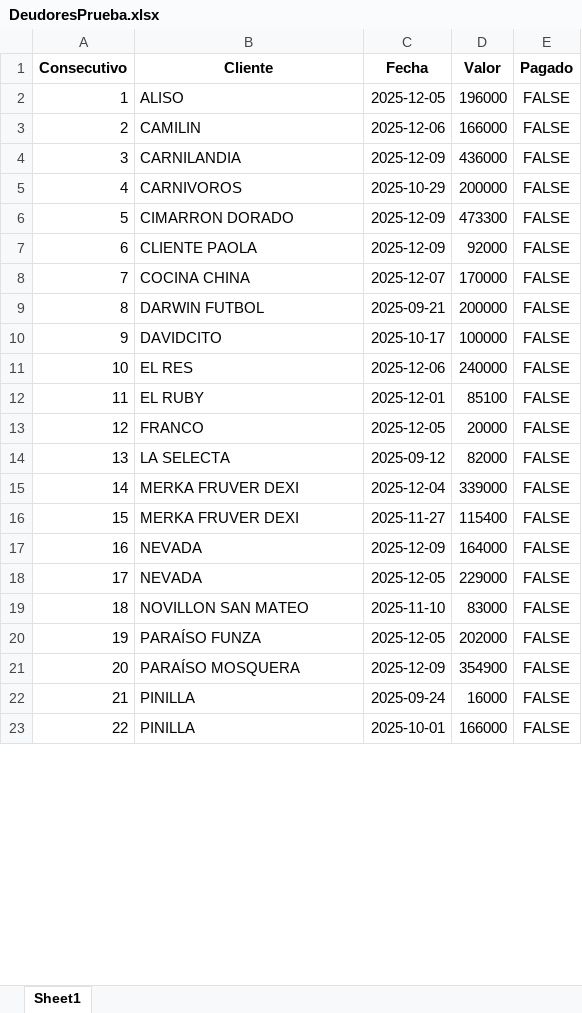
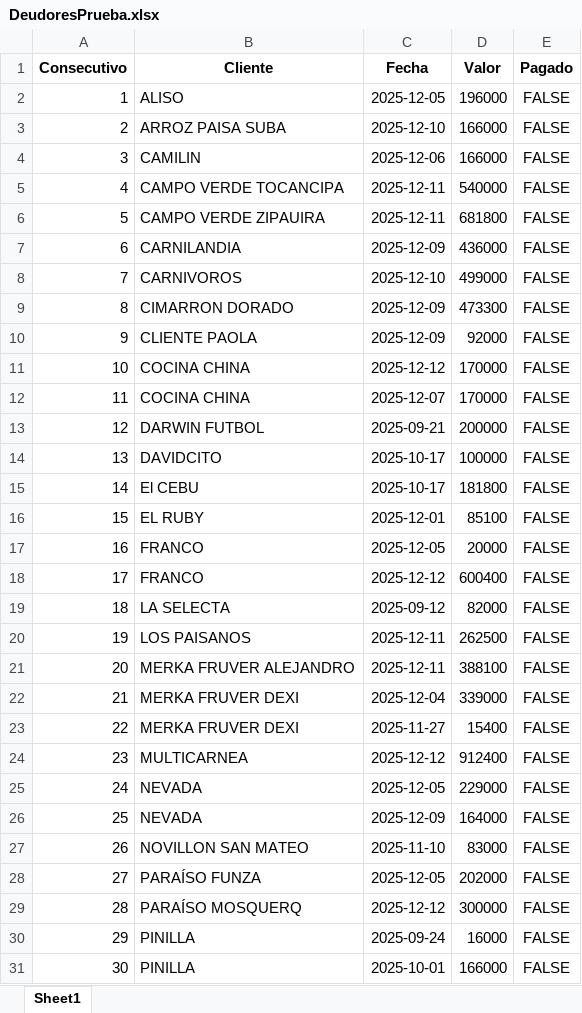
Before and after one commit to anggiemonteroariza-afk/App-Deudores-ED, an Excel workbook: DeudoresPrueba.xlsx, sheet Sheet1, drawn as a sheet; only a part is shown; values as stored, in another font and other column widths than the file's, no borders; removed rows and columns are numbered as before the commit, all else as after; the diff covers the shown part only; the diff names each change by its address in the sheet, - before the commit and + after, or states it on an @@ line.

Commit message:
Add files via upload

```diff
--- a/DeudoresPrueba.xlsx (sheet Sheet1)
+++ b/DeudoresPrueba.xlsx (sheet Sheet1)
+row 3: 2 | ARROZ PAISA SUBA | 2025-12-10 | 166000 | FALSE
@@ column A (Consecutivo) renumbered from row 4 down @@
+row 5: 4 | CAMPO VERDE TOCANCIPA | 2025-12-11 | 540000 | FALSE
+row 6: 5 | CAMPO VERDE ZIPAUIRA | 2025-12-11 | 681800 | FALSE
-C8 (Fecha): 2025-10-29
+C8 (Fecha): 2025-12-10
-D8 (Valor): 200000
+D8 (Valor): 499000
+row 11: 10 | COCINA CHINA | 2025-12-12 | 170000 | FALSE
-row 11: 10 | EL RES | 2025-12-06 | 240000 | FALSE
+row 15: 14 | El CEBU | 2025-10-17 | 181800 | FALSE
+row 18: 17 | FRANCO | 2025-12-12 | 600400 | FALSE
+row 20: 19 | LOS PAISANOS | 2025-12-11 | 262500 | FALSE
+row 21: 20 | MERKA FRUVER ALEJANDRO | 2025-12-11 | 388100 | FALSE
-D23 (Valor): 115400
+D23 (Valor): 15400
+row 24: 23 | MULTICARNEA | 2025-12-12 | 912400 | FALSE
@@ row 18 moved to row 25: 24 @@
-B29 (Cliente): PARAÍSO MOSQUERA
+B29 (Cliente): PARAÍSO MOSQUERQ
-C29 (Fecha): 2025-12-09
+C29 (Fecha): 2025-12-12
-D29 (Valor): 354900
+D29 (Valor): 300000
```
Also changed, not shown: 2 added rows, 2 removed rows, 2 moved rows and 2 edited cells elsewhere in this sheet.
